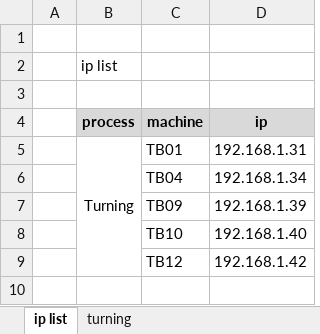
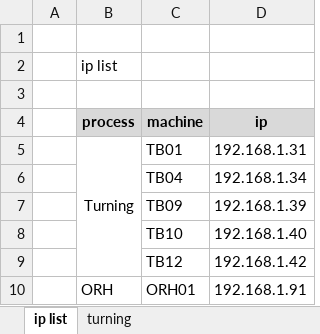
Before and after one commit to golf148-teerapon/nat_modbus_esp32, an Excel workbook: history_log.xlsx, sheet ip list, drawn as a sheet; values as stored, in another font and other column widths than the file's, no borders; the diff names each change by its address in the sheet, - before the commit and + after, or states it on an @@ line.

Commit message:
init

```diff
--- a/history_log.xlsx (sheet ip list)
+++ b/history_log.xlsx (sheet ip list)
+row 10:  | ORH | ORH01 | 192.168.1.91
```
